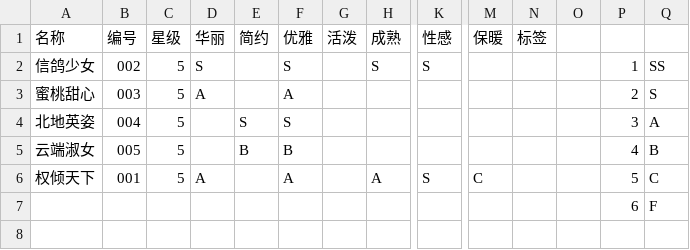
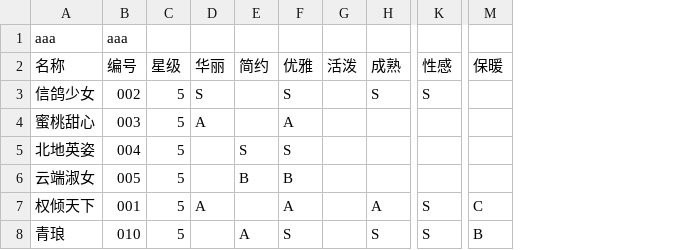
Before and after one commit to sebi-p-ro/nikkiup2u3, a CSV file: raw/makeup.csv, drawn as a sheet; only a part is shown, gaps mark what is left out; removed rows and columns are numbered as before the commit, all else as after; rows hold the shown columns only; the diff names each change by its address in the sheet, - before the commit and + after, or states it on an @@ line.

```diff
--- a/raw/makeup.csv
+++ b/raw/makeup.csv
-column N (标签), empty
-column O, empty
-column P, rows 2-7: 1 | 2 | 3 | 4 | 5 | 6
-column Q, rows 2-7: SS | S | A | B | C | F
+row 1: aaa | aaa
-A8 (名称): (empty)
+A8 (名称): 青琅
-B8 (编号): (empty)
+B8 (编号): 010
-C8 (星级): (empty)
+C8 (星级): 5
-E8 (简约): (empty)
+E8 (简约): A
-F8 (优雅): (empty)
+F8 (优雅): S
-H8 (成熟): (empty)
+H8 (成熟): S
-K8 (性感): (empty)
+K8 (性感): S
-M8 (保暖): (empty)
+M8 (保暖): B
```
Also changed, not shown: raw/coat.csv, raw/socks.csv, 10 other files.
